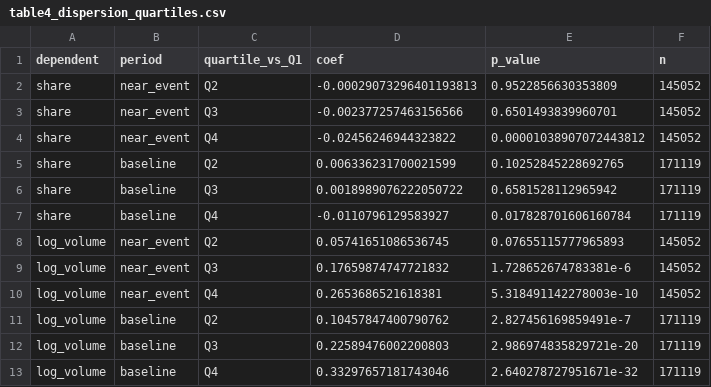
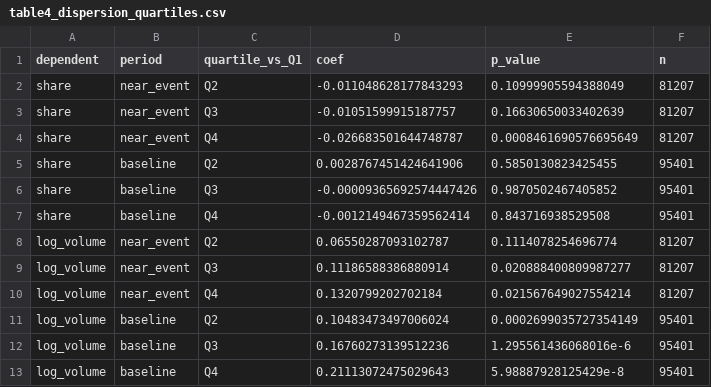
Before and after one commit to ASPARN/CBOE_Analyst_Disagreement_Research_USYD, a CSV file: results/table4_dispersion_quartiles.csv, drawn as a sheet.

Commit message:
Restructure notebooks, add earnings volatility measure and results verification

```diff
--- a/results/table4_dispersion_quartiles.csv
+++ b/results/table4_dispersion_quartiles.csv
@@ -1,13 +1,13 @@
 dependent,period,quartile_vs_Q1,coef,p_value,n
-share,near_event,Q2,-0.00029073296401193813,0.9522856630353809,145052
-share,near_event,Q3,-0.002377257463156566,0.6501493839960701,145052
-share,near_event,Q4,-0.02456246944323822,0.00001038907072443812,145052
-share,baseline,Q2,0.006336231700021599,0.10252845228692765,171119
-share,baseline,Q3,0.0018989076222050722,0.6581528112965942,171119
-share,baseline,Q4,-0.0110796129583927,0.017828701606160784,171119
-log_volume,near_event,Q2,0.05741651086536745,0.07655115777965893,145052
-log_volume,near_event,Q3,0.17659874747721832,1.728652674783381e-6,145052
-log_volume,near_event,Q4,0.2653686521618381,5.318491142278003e-10,145052
-log_volume,baseline,Q2,0.10457847400790762,2.827456169859491e-7,171119
-log_volume,baseline,Q3,0.22589476002200803,2.986974835829721e-20,171119
-log_volume,baseline,Q4,0.33297657181743046,2.640278727951671e-32,171119
+share,near_event,Q2,-0.011048628177843293,0.10999905594388049,81207
+share,near_event,Q3,-0.01051599915187757,0.16630650033402639,81207
+share,near_event,Q4,-0.026683501644748787,0.0008461690576695649,81207
+share,baseline,Q2,0.0028767451424641906,0.5850130823425455,95401
+share,baseline,Q3,-0.00009365692574447426,0.9870502467405852,95401
+share,baseline,Q4,-0.0012149467359562414,0.843716938529508,95401
+log_volume,near_event,Q2,0.06550287093102787,0.1114078254696774,81207
+log_volume,near_event,Q3,0.11186588386880914,0.020888400809987277,81207
+log_volume,near_event,Q4,0.1320799202702184,0.021567649027554214,81207
+log_volume,baseline,Q2,0.10483473497006024,0.0002699035727354149,95401
+log_volume,baseline,Q3,0.16760273139512236,1.295561436068016e-6,95401
+log_volume,baseline,Q4,0.21113072475029643,5.98887928125429e-8,95401
```
Also changed, not shown: results/table1_main_did.csv, results/table2_levels.csv, 22 other files.
